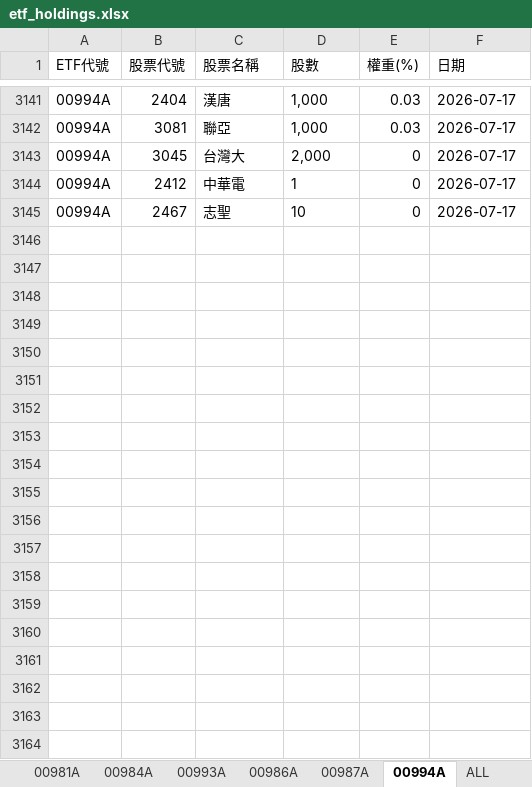
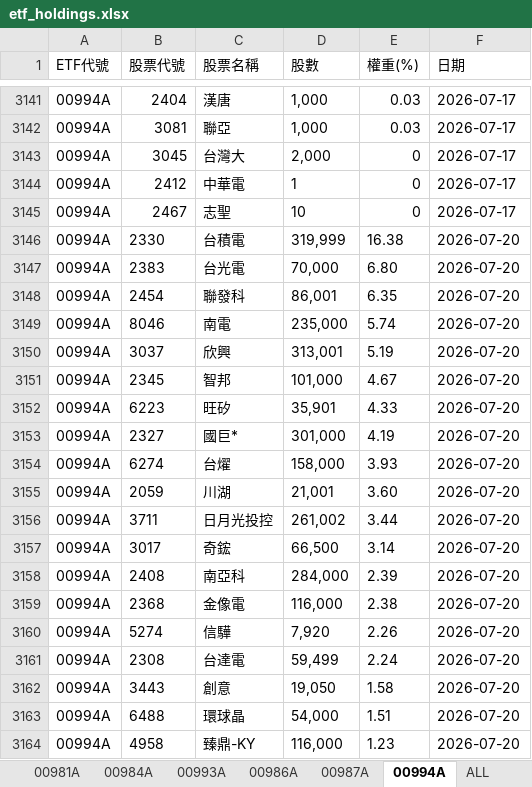
Before and after one commit to Terry-usdc/etf-auto-update, an Excel workbook: etf_holdings.xlsx, sheet 00994A, drawn as a sheet; only a part is shown, gaps mark what is left out; values as stored, in another font and other column widths than the file's, no borders; the diff covers the shown part only; the diff names each change by its address in the sheet, - before the commit and + after, or states it on an @@ line.

```diff
--- a/etf_holdings.xlsx (sheet 00994A)
+++ b/etf_holdings.xlsx (sheet 00994A)
+row 3146: 00994A | 2330 | 台積電 | 319,999 | 16.38 | 2026-07-20
+row 3147: 00994A | 2383 | 台光電 | 70,000 | 6.80 | 2026-07-20
+row 3148: 00994A | 2454 | 聯發科 | 86,001 | 6.35 | 2026-07-20
+row 3149: 00994A | 8046 | 南電 | 235,000 | 5.74 | 2026-07-20
+row 3150: 00994A | 3037 | 欣興 | 313,001 | 5.19 | 2026-07-20
+row 3151: 00994A | 2345 | 智邦 | 101,000 | 4.67 | 2026-07-20
+row 3152: 00994A | 6223 | 旺矽 | 35,901 | 4.33 | 2026-07-20
+row 3153: 00994A | 2327 | 國巨* | 301,000 | 4.19 | 2026-07-20
+row 3154: 00994A | 6274 | 台燿 | 158,000 | 3.93 | 2026-07-20
+row 3155: 00994A | 2059 | 川湖 | 21,001 | 3.60 | 2026-07-20
+row 3156: 00994A | 3711 | 日月光投控 | 261,002 | 3.44 | 2026-07-20
+row 3157: 00994A | 3017 | 奇鋐 | 66,500 | 3.14 | 2026-07-20
+row 3158: 00994A | 2408 | 南亞科 | 284,000 | 2.39 | 2026-07-20
+row 3159: 00994A | 2368 | 金像電 | 116,000 | 2.38 | 2026-07-20
+row 3160: 00994A | 5274 | 信驊 | 7,920 | 2.26 | 2026-07-20
+row 3161: 00994A | 2308 | 台達電 | 59,499 | 2.24 | 2026-07-20
+row 3162: 00994A | 3443 | 創意 | 19,050 | 1.58 | 2026-07-20
+row 3163: 00994A | 6488 | 環球晶 | 54,000 | 1.51 | 2026-07-20
+row 3164: 00994A | 4958 | 臻鼎-KY | 116,000 | 1.23 | 2026-07-20
```
Also changed, not shown: 16 added rows elsewhere in this sheet, sheet ALL, sheet 00981A, sheet 00986A, sheet 00987A.
